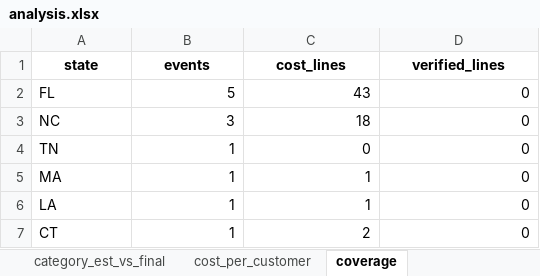
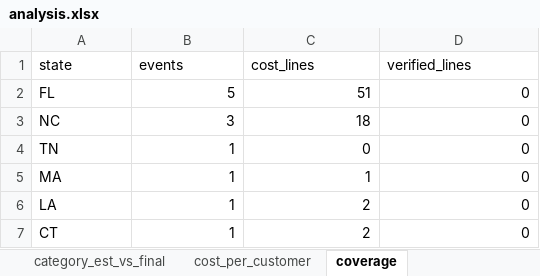
Before and after one commit to mechassaultpandas/majoreventday, an Excel workbook: outputs/analysis.xlsx, sheet coverage, drawn as a sheet; values as stored, in another font and other column widths than the file's, no borders; the diff names each change by its address in the sheet, - before the commit and + after, or states it on an @@ line.

```diff
--- a/outputs/analysis.xlsx (sheet coverage)
+++ b/outputs/analysis.xlsx (sheet coverage)
@@ A1:D1 bold: on → off, alignment: center → left @@
-C2 (cost_lines): 43
+C2 (cost_lines): 51
-C6 (cost_lines): 1
+C6 (cost_lines): 2
```
Also changed, not shown: sheet category_est_vs_final, sheet cost_per_customer, sheet category_mix, sheet estimate_vs_final, 7 other files.
